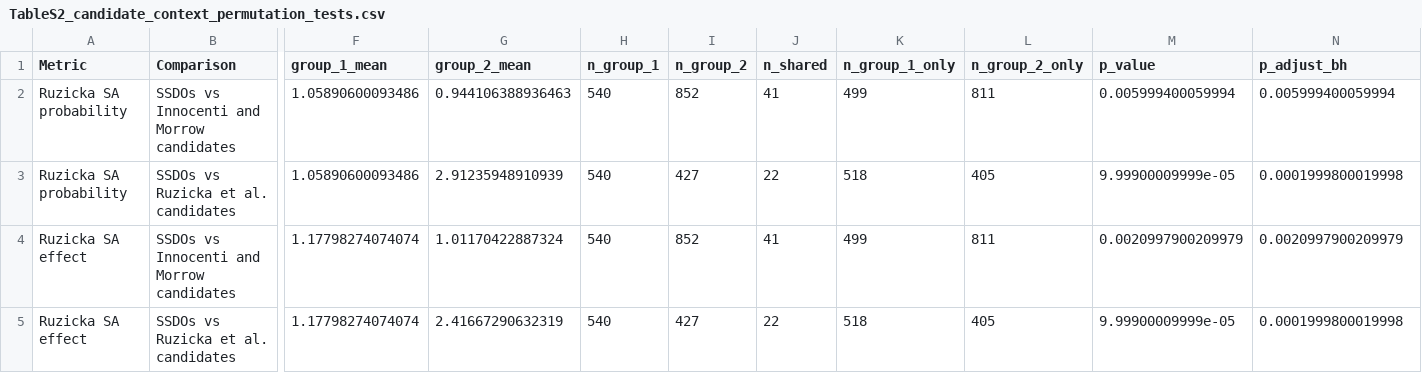
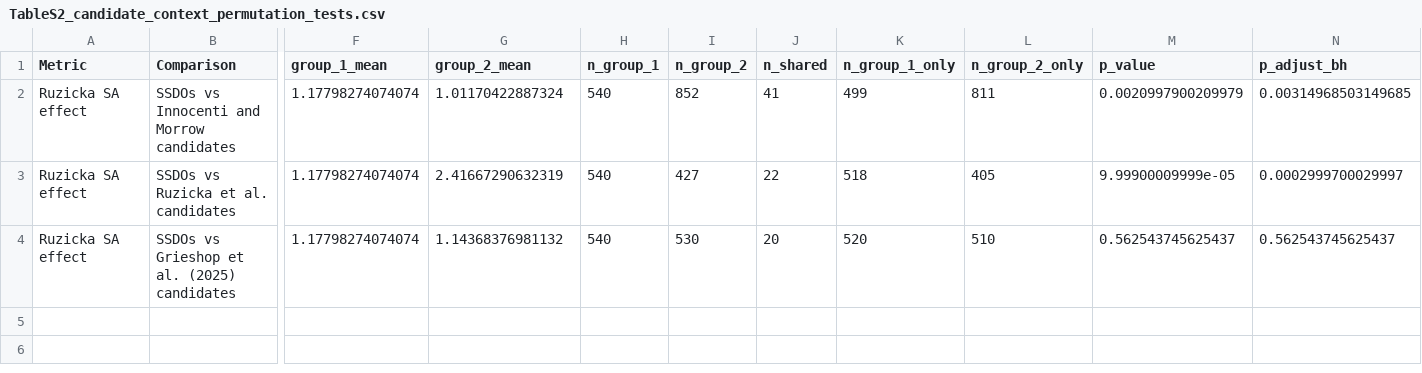
Before and after one commit to karlgrieshop/Howatson_Grieshop, a CSV file: Data/Summary_tables/TableS2_candidate_context_permutation_tests.csv, drawn as a sheet; only a part is shown, gaps mark what is left out; removed rows and columns are numbered as before the commit, all else as after; rows hold the shown columns only; the diff names each change by its address in the sheet, - before the commit and + after, or states it on an @@ line.

```diff
--- a/Data/Summary_tables/TableS2_candidate_context_permutation_tests.csv
+++ b/Data/Summary_tables/TableS2_candidate_context_permutation_tests.csv
-row 2: Ruzicka SA probability | SSDOs vs Innocenti and Morrow candidates | 1.05890600093486 | 0.944106388936463 | 540 | 852 | 41 | 499 | 811 | 0.005999400059994 | 0.005999400059994
-row 3: Ruzicka SA probability | SSDOs vs Ruzicka et al. candidates | 1.05890600093486 | 2.91235948910939 | 540 | 427 | 22 | 518 | 405 | 9.99900009999e-05 | 0.0001999800019998
-N2 (p_adjust_bh): 0.0020997900209979
+N2 (p_adjust_bh): 0.00314968503149685
-N3 (p_adjust_bh): 0.0001999800019998
+N3 (p_adjust_bh): 0.0002999700029997
+row 4: Ruzicka SA effect | SSDOs vs Grieshop et al. (2025) candidates | 1.17798274074074 | 1.14368376981132 | 540 | 530 | 20 | 520 | 510 | 0.562543745625437 | 0.562543745625437
```
Also changed, not shown: Data/Summary_tables/TableS1_SA_Candidate_Enrichment_Tests.csv, 45 other files.
